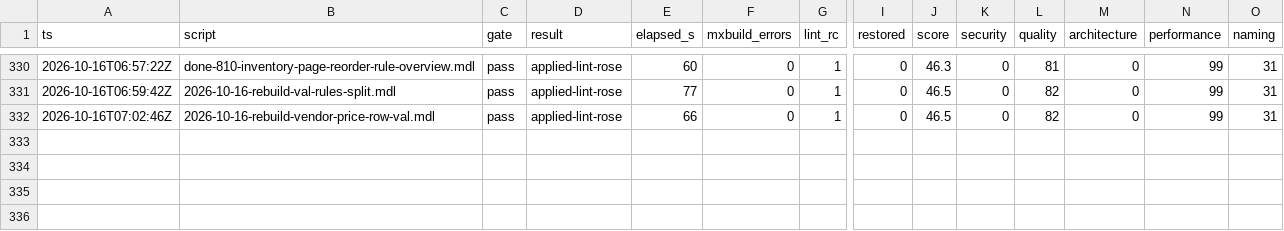
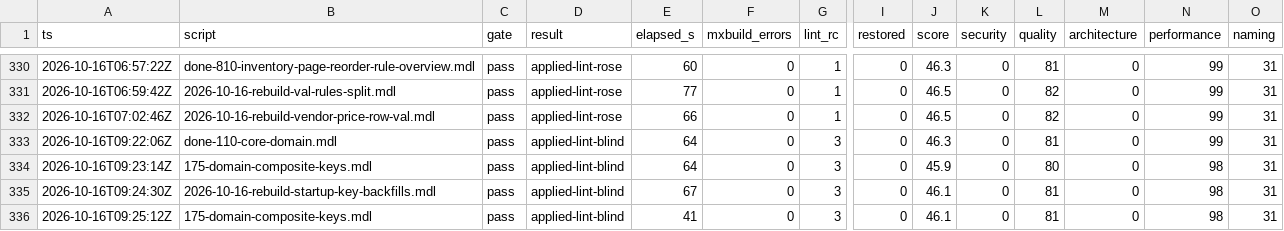
Before and after one commit to ako/erpv1, a TSV file: .claude/loop/metrics-ledger.tsv, drawn as a sheet; only a part is shown, gaps mark what is left out; rows hold the shown columns only; the diff names each change by its address in the sheet, - before the commit and + after, or states it on an @@ line.

```diff
--- a/.claude/loop/metrics-ledger.tsv
+++ b/.claude/loop/metrics-ledger.tsv
+row 333: 2026-10-16T09:22:06Z | done-110-core-domain.mdl | pass | applied-lint-blind | 64 | 0 | 3 | 0 | 46.3 | 0 | 81 | 0 | 99 | 31
+row 334: 2026-10-16T09:23:14Z | 175-domain-composite-keys.mdl | pass | applied-lint-blind | 64 | 0 | 3 | 0 | 45.9 | 0 | 80 | 0 | 98 | 31
+row 335: 2026-10-16T09:24:30Z | 2026-10-16-rebuild-startup-key-backfills.mdl | pass | applied-lint-blind | 67 | 0 | 3 | 0 | 46.1 | 0 | 81 | 0 | 98 | 31
+row 336: 2026-10-16T09:25:12Z | 175-domain-composite-keys.mdl | pass | applied-lint-blind | 41 | 0 | 3 | 0 | 46.1 | 0 | 81 | 0 | 98 | 31
```
Also changed, not shown: .claude/lint-acceptances.tsv, .claude/loop/lint-ledger.tsv, 20 other files.
